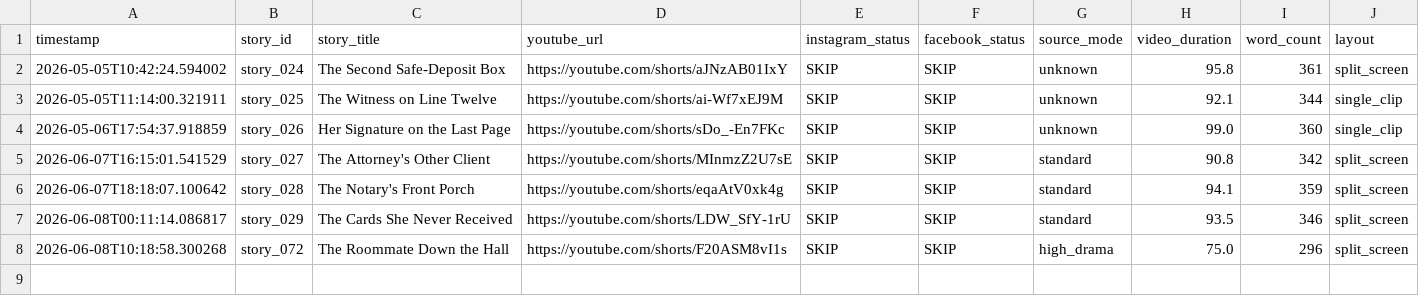
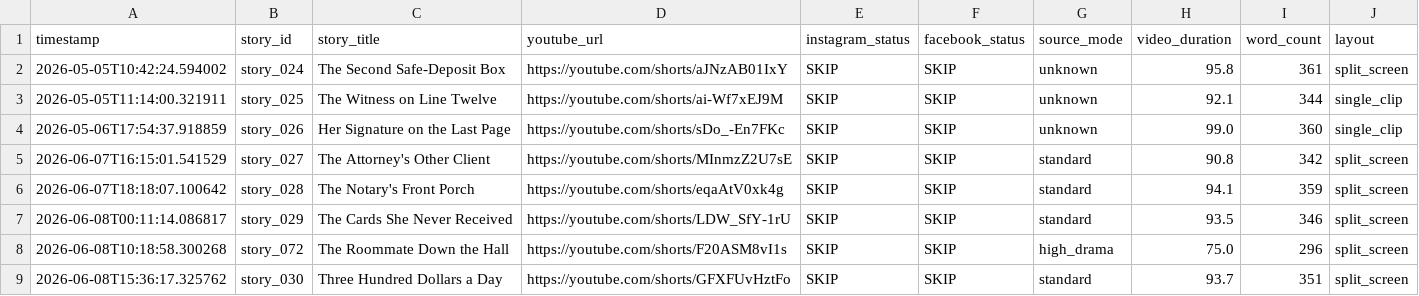
Before and after one commit to AddyCuber/reels-on-rails, a CSV file: upload_log.csv, drawn as a sheet; the diff names each change by its address in the sheet, - before the commit and + after, or states it on an @@ line.

```diff
--- a/upload_log.csv
+++ b/upload_log.csv
+row 9: 2026-06-08T15:36:17.325762 | story_030 | Three Hundred Dollars a Day | https://youtube.com/shorts/GFXFUvHztFo | SKIP | SKIP | standard | 93.7 | 351 | split_screen
```
Also changed, not shown: 3 other files.
